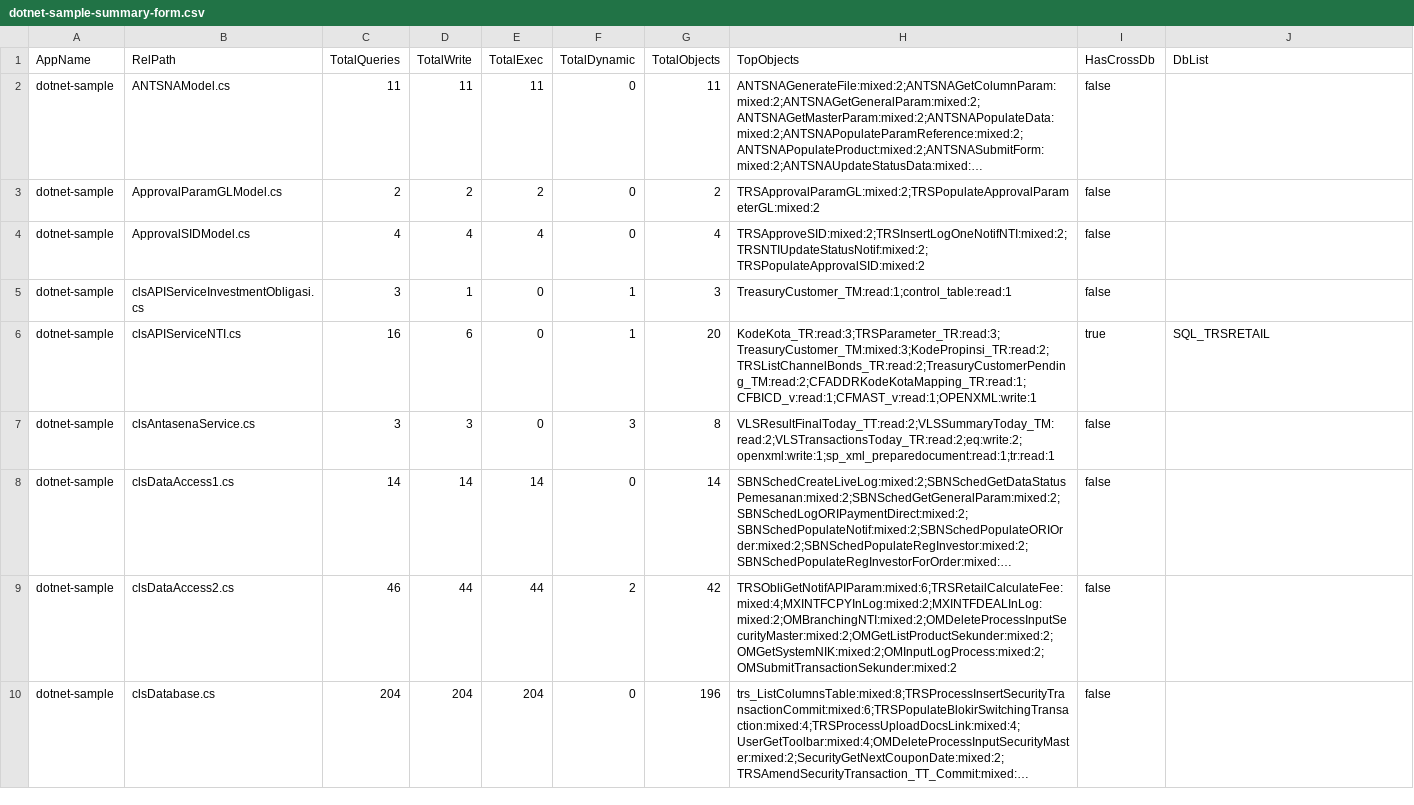
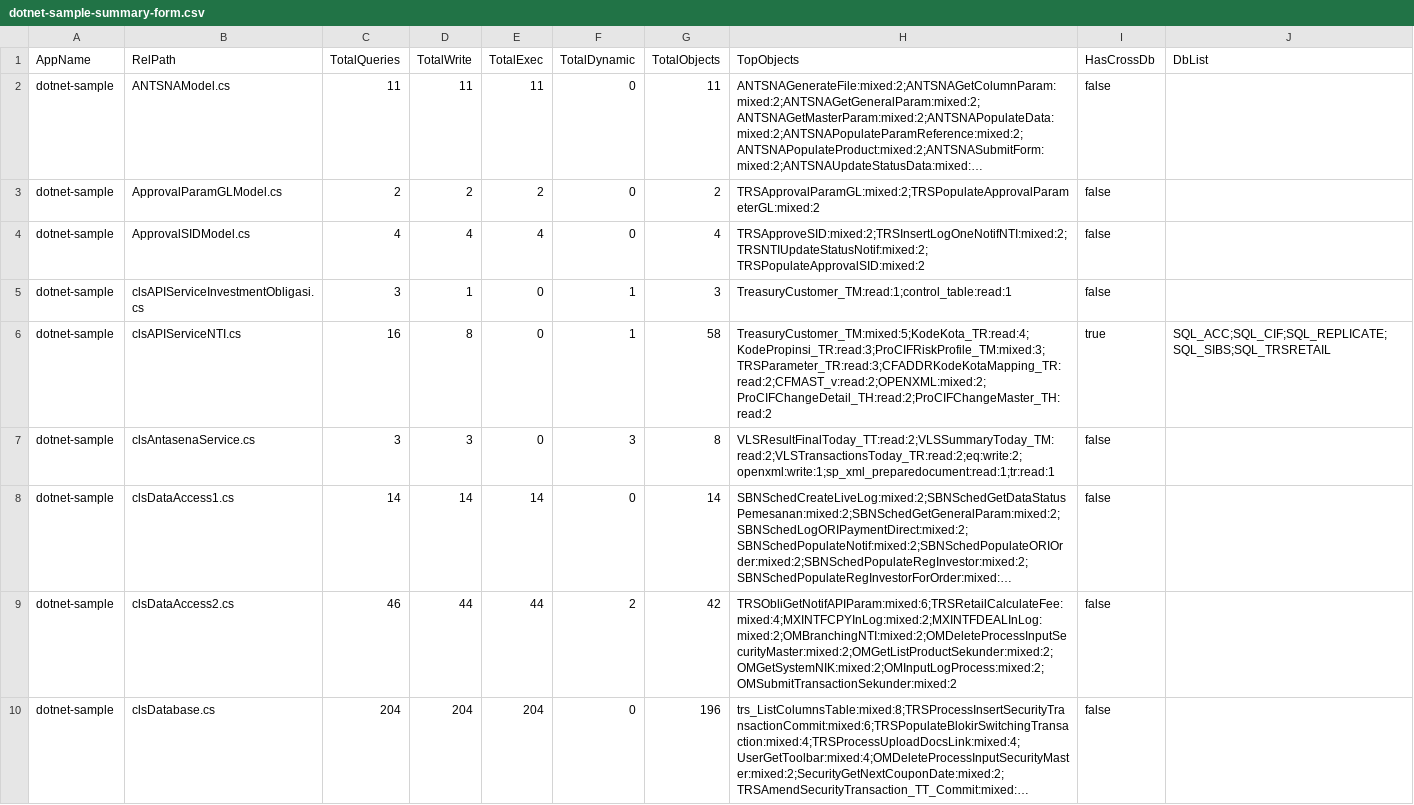
Before and after one commit to alkahfi6/code_sql_scan, a CSV file: out_regress/dotnet-sample-summary-form.csv, drawn as a sheet; only a part is shown; long unchanged cells end in …; the diff covers the shown part only.

```diff
--- a/out_regress/dotnet-sample-summary-form.csv
+++ b/out_regress/dotnet-sample-summary-form.csv
@@ -5,3 +5,3 @@ dotnet-sample,ApprovalSIDModel.cs,4,4,4,0,4,TRSApproveSID:mixed:2;TRSInsertLogOn
 dotnet-sample,clsAPIServiceInvestmentObligasi.cs,3,1,0,1,3,TreasuryCustomer_TM:read:1;control_table:read:1,false,
-dotnet-sample,clsAPIServiceNTI.cs,16,6,0,1,20,KodeKota_TR:read:3;TRSParameter_TR:read:3;TreasuryCustomer_TM:mixed:3;KodePropinsi_TR:read:2;TRSListChannelBonds_TR:read:2;TreasuryCustomerPending_TM:read:2;CFADDRKodeKotaMapping_TR:read:1;CFBICD_v:read:1;CFMAST_v:read:1;OPENXML:write:1,true,SQL_TRSRETAIL
+dotnet-sample,clsAPIServiceNTI.cs,16,8,0,1,58,TreasuryCustomer_TM:mixed:5;KodeKota_TR:read:4;KodePropinsi_TR:read:3;ProCIFRiskProfile_TM:mixed:3;TRSParameter_TR:read:3;CFADDRKodeKotaMapping_TR:read:2;CFMAST_v:read:2;OPENXML:mixed:2;ProCIFChangeDetail_TH:read:2;ProCIFChangeMaster_TH:read:2,true,SQL_ACC;SQL_CIF;SQL_REPLICATE;SQL_SIBS;SQL_TRSRETAIL
 dotnet-sample,clsAntasenaService.cs,3,3,0,3,8,VLSResultFinalToday_TT:read:2;VLSSummaryToday_TM:read:2;VLSTransactionsToday_TR:read:2;eq:write:2;openxml:write:1;sp_xml_preparedocument:read:1;tr:read:1,false,
```
Also changed, not shown: 5 edited cells elsewhere in this file, out_regress/dotnet-sample-summary-function.csv, out_regress/dotnet-sample-summary-object.csv, 6 other files.
